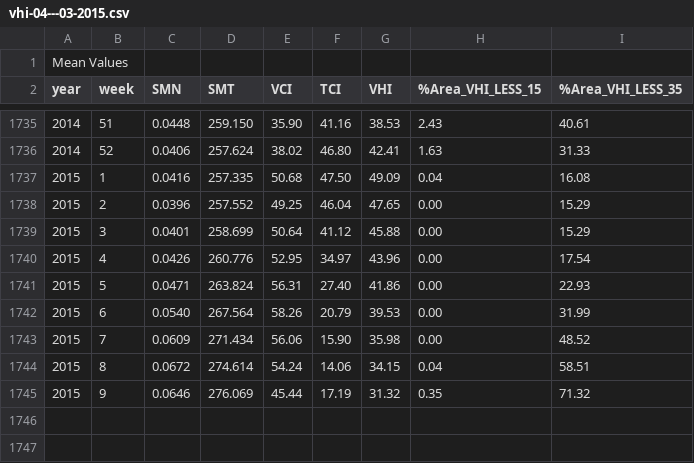
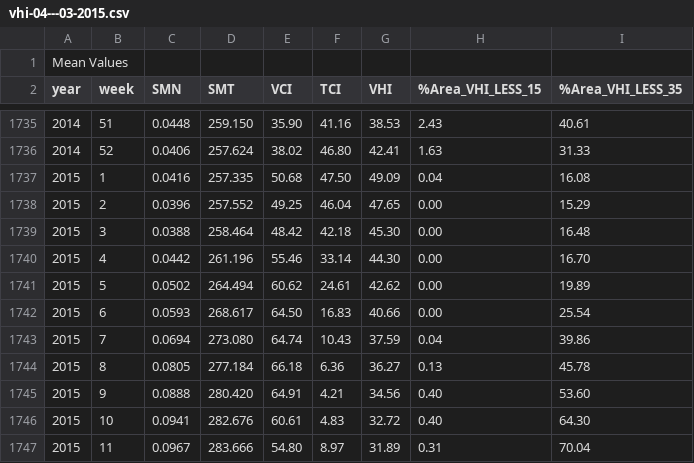
Before and after one commit to SergeyShcherbakov95/spec_prog, a CSV file: vhi-04---03-2015.csv, drawn as a sheet; only a part is shown, gaps mark what is left out.

```diff
--- a/vhi-04---03-2015.csv
+++ b/vhi-04---03-2015.csv
@@ -1738,8 +1738,10 @@ year,week,SMN,SMT,VCI,TCI,VHI,%Area_VHI_LESS_15,%Area_VHI_LESS_35
 2015,  2, 0.0396,257.552, 49.25, 46.04, 47.65,  0.00, 15.29
-2015,  3, 0.0401,258.699, 50.64, 41.12, 45.88,  0.00, 15.29
-2015,  4, 0.0426,260.776, 52.95, 34.97, 43.96,  0.00, 17.54
-2015,  5, 0.0471,263.824, 56.31, 27.40, 41.86,  0.00, 22.93
-2015,  6, 0.0540,267.564, 58.26, 20.79, 39.53,  0.00, 31.99
-2015,  7, 0.0609,271.434, 56.06, 15.90, 35.98,  0.00, 48.52
-2015,  8, 0.0672,274.614, 54.24, 14.06, 34.15,  0.04, 58.51
-2015,  9, 0.0646,276.069, 45.44, 17.19, 31.32,  0.35, 71.32
+2015,  3, 0.0388,258.464, 48.42, 42.18, 45.30,  0.00, 16.48
+2015,  4, 0.0442,261.196, 55.46, 33.14, 44.30,  0.00, 16.70
+2015,  5, 0.0502,264.494, 60.62, 24.61, 42.62,  0.00, 19.89
+2015,  6, 0.0593,268.617, 64.50, 16.83, 40.66,  0.00, 25.54
+2015,  7, 0.0694,273.080, 64.74, 10.43, 37.59,  0.04, 39.86
+2015,  8, 0.0805,277.184, 66.18,  6.36, 36.27,  0.13, 45.78
+2015,  9, 0.0888,280.420, 64.91,  4.21, 34.56,  0.40, 53.60
+2015, 10, 0.0941,282.676, 60.61,  4.83, 32.72,  0.40, 64.30
+2015, 11, 0.0967,283.666, 54.80,  8.97, 31.89,  0.31, 70.04
```
Also changed, not shown: vhi-01---03-2015.csv, vhi-02---03-2015.csv, 23 other files.
